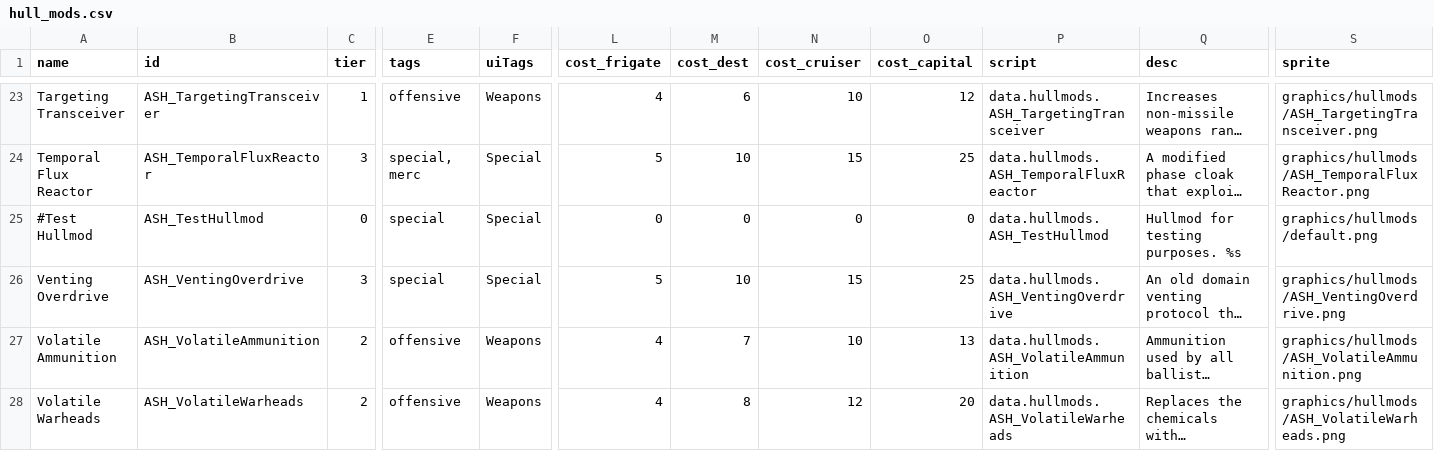
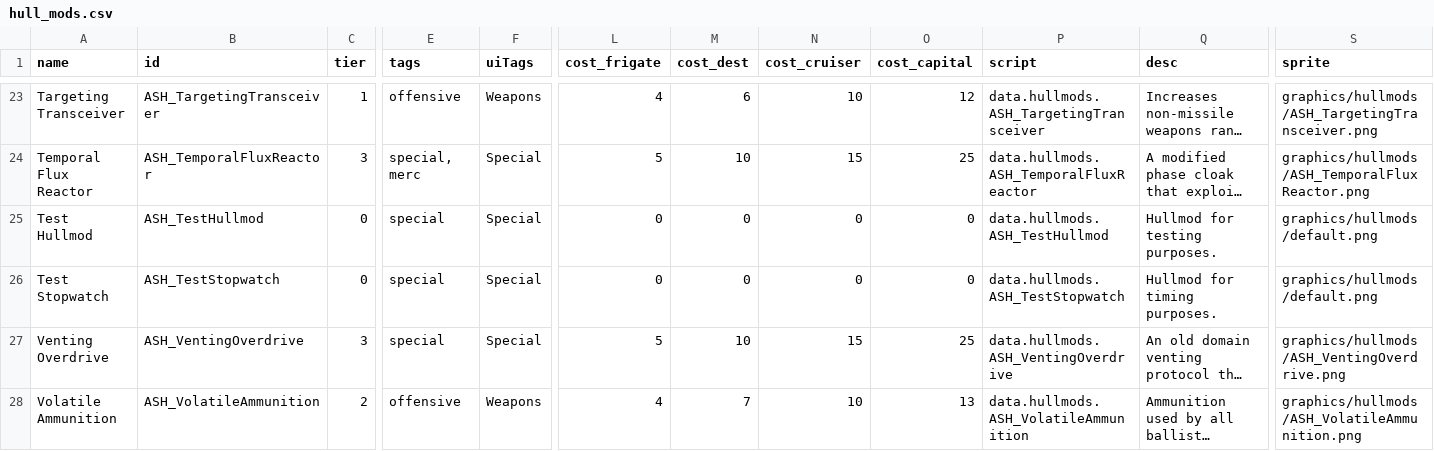
Before and after one commit to AudaxLudos/aptly-simple-hullmods, a CSV file: data/hullmods/hull_mods.csv, drawn as a sheet; only a part is shown, gaps mark what is left out; the shorter side is filled out with more unchanged rows; long unchanged cells end in …; rows hold the shown columns only; the diff names each change by its address in the sheet, - before the commit and + after, or states it on an @@ line.

Commit message:
Update test files
Add ASH_TestStopwatch
Update name of ASH_Template to ASH_TestTemplate
Update ASH_TestTemplate content

```diff
--- a/data/hullmods/hull_mods.csv
+++ b/data/hullmods/hull_mods.csv
-A25 (name): #Test Hullmod
+A25 (name): Test Hullmod
-Q25 (desc): Hullmod for testing purposes. %s
+Q25 (desc): Hullmod for testing purposes.
+row 26: Test Stopwatch | ASH_TestStopwatch | 0 | special | Special | 0 | 0 | 0 | 0 | data.hullmods.ASH_TestStopwatch | Hullmod for timing purposes. | graphics/hullmods/default.png
```
Also changed, not shown: 3 other files.
